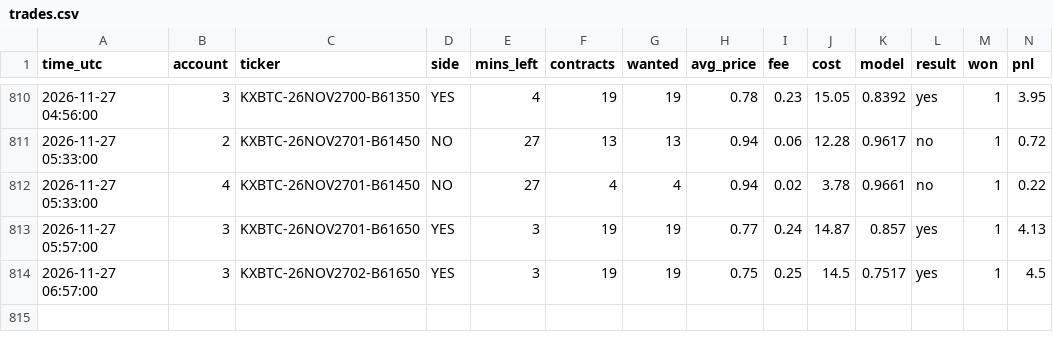
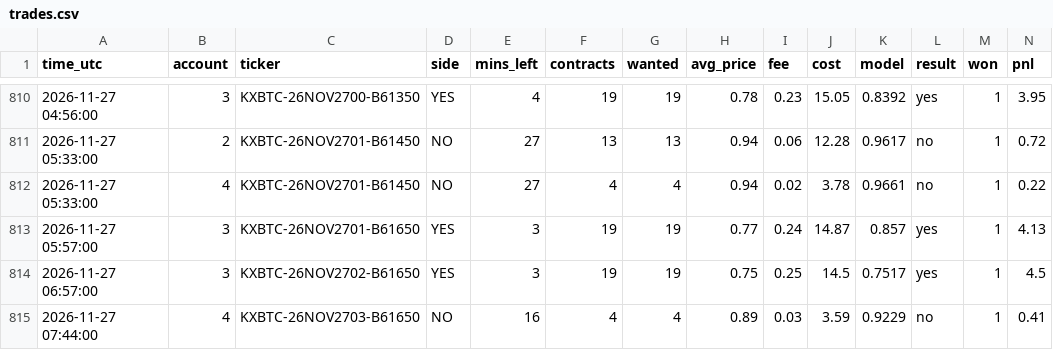
Before and after one commit to emmabuilders-ui/kalshi-btc-bot, a CSV file: range5/trades.csv, drawn as a sheet; only a part is shown, gaps mark what is left out; the diff names each change by its address in the sheet, - before the commit and + after, or states it on an @@ line.

```diff
--- a/range5/trades.csv
+++ b/range5/trades.csv
+row 815: 2026-11-27 07:44:00 | 4 | KXBTC-26NOV2703-B61650 | NO | 16 | 4 | 4 | 0.89 | 0.03 | 3.59 | 0.9229 | no | 1 | 0.41
```
Also changed, not shown: range5/signals.csv, 2 other files.
